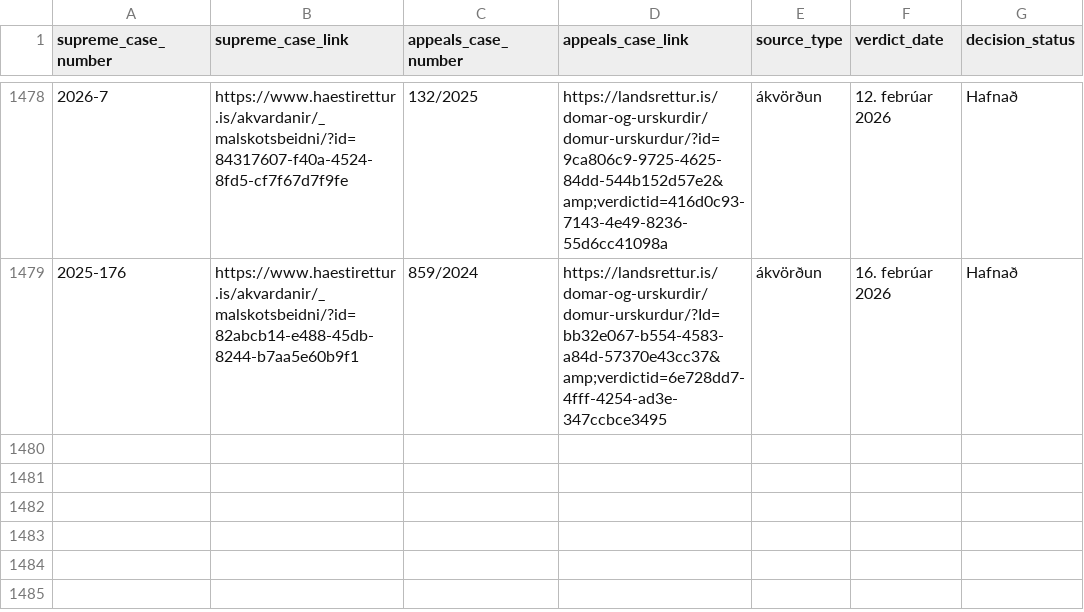
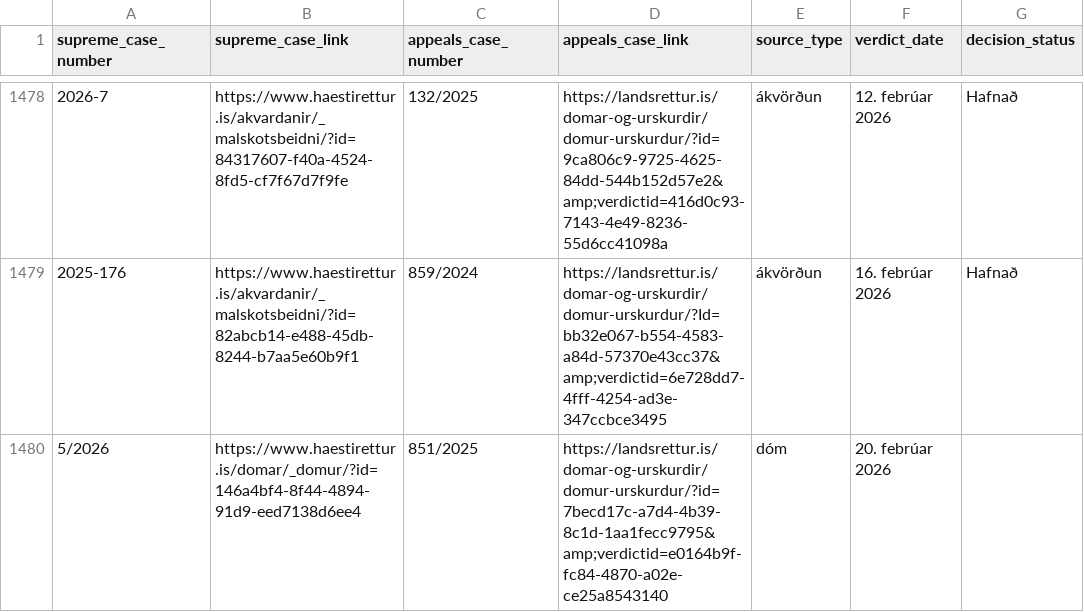
Before and after one commit to larust/hvar-er-haestarettardomurinn, a CSV file: allir_domar_og_akvardanir.csv, drawn as a sheet; only a part is shown, gaps mark what is left out.

```diff
--- a/allir_domar_og_akvardanir.csv
+++ b/allir_domar_og_akvardanir.csv
@@ -1479 +1479,2 @@ supreme_case_number,supreme_case_link,appeals_case_number,appeals_case_link,sour
 2025-176,https://www.haestirettur.is/akvardanir/_malskotsbeidni/?id=82abcb14-e488-45db-8244-b7aa5e60b9f1,859/2024,https://landsrettur.is/domar-og-urskurdir/domur-urskurdur/?Id=bb32e067-b554-4583-a84d-57370e43cc37&amp;verdictid=6e728dd7-4fff-4254-ad3e-347ccbce3495,ákvörðun,16. febrúar 2026,Hafnað
+5/2026,https://www.haestirettur.is/domar/_domur/?id=146a4bf4-8f44-4894-91d9-eed7138d6ee4,851/2025,https://landsrettur.is/domar-og-urskurdir/domur-urskurdur/?id=7becd17c-a7d4-4b39-8c1d-1aa1fecc9795&amp;verdictid=e0164b9f-fc84-4870-a02e-ce25a8543140,dóm,20. febrúar 2026,
```
Also changed, not shown: 2 other files.
